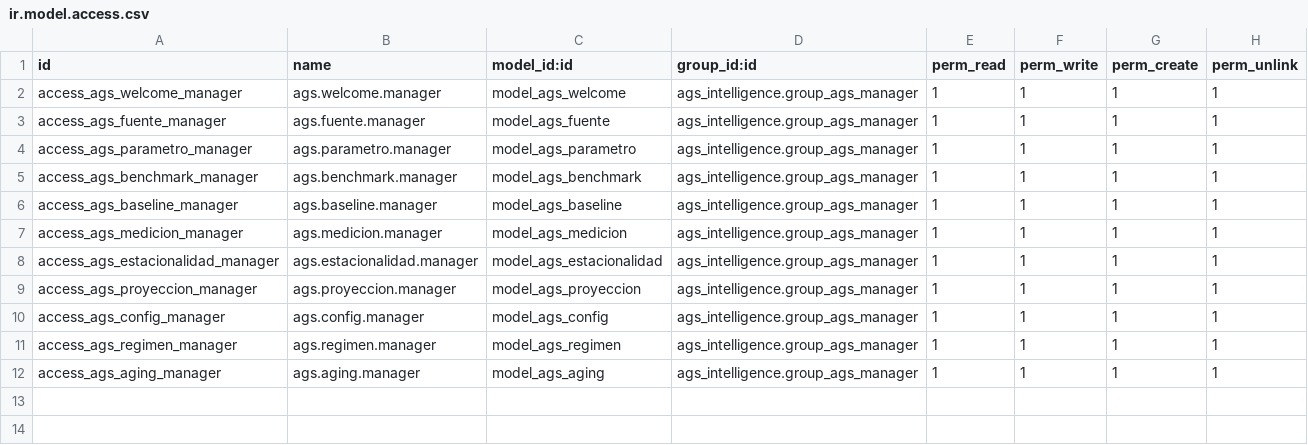
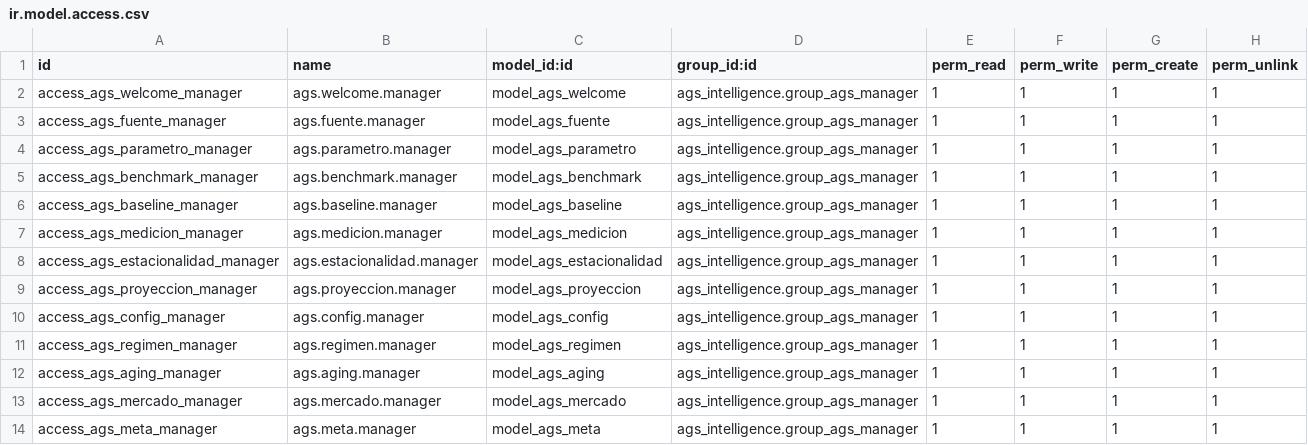
Before and after one commit to InfinityServicesSRL/henry, a CSV file: ags_intelligence/security/ir.model.access.csv, drawn as a sheet; the diff names each change by its address in the sheet, - before the commit and + after, or states it on an @@ line.

Commit message:
Metas de gestion con auditoria y bloqueo de periodo + mercados comerciales

```diff
--- a/ags_intelligence/security/ir.model.access.csv
+++ b/ags_intelligence/security/ir.model.access.csv
+row 13: access_ags_mercado_manager | ags.mercado.manager | model_ags_mercado | ags_intelligence.group_ags_manager | 1 | 1 | 1 | 1
+row 14: access_ags_meta_manager | ags.meta.manager | model_ags_meta | ags_intelligence.group_ags_manager | 1 | 1 | 1 | 1
```
Also changed, not shown: 7 other files.
